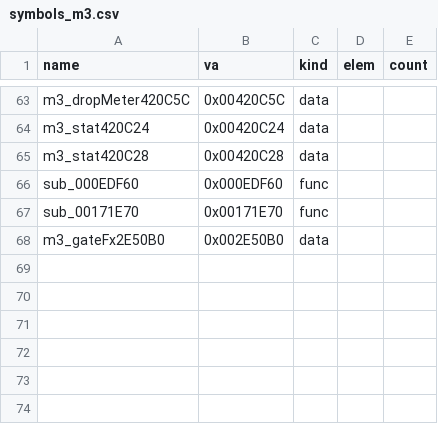
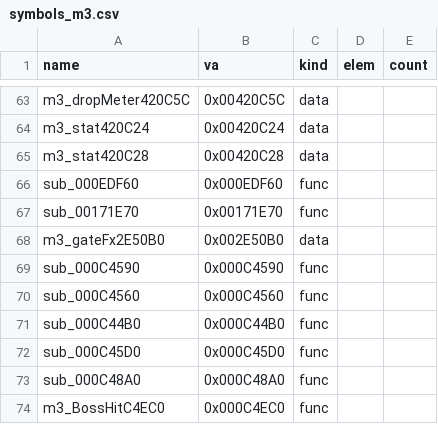
Before and after one commit to Pallypots/Project-Soul-Robber, a CSV file: config/symbols_m3.csv, drawn as a sheet; only a part is shown, gaps mark what is left out; the diff names each change by its address in the sheet, - before the commit and + after, or states it on an @@ line.

```diff
--- a/config/symbols_m3.csv
+++ b/config/symbols_m3.csv
+row 69: sub_000C4590 | 0x000C4590 | func
+row 70: sub_000C4560 | 0x000C4560 | func
+row 71: sub_000C44B0 | 0x000C44B0 | func
+row 72: sub_000C45D0 | 0x000C45D0 | func
+row 73: sub_000C48A0 | 0x000C48A0 | func
+row 74: m3_BossHitC4EC0 | 0x000C4EC0 | func
```
Also changed, not shown: config/function_states_m3.csv, 6 other files.
